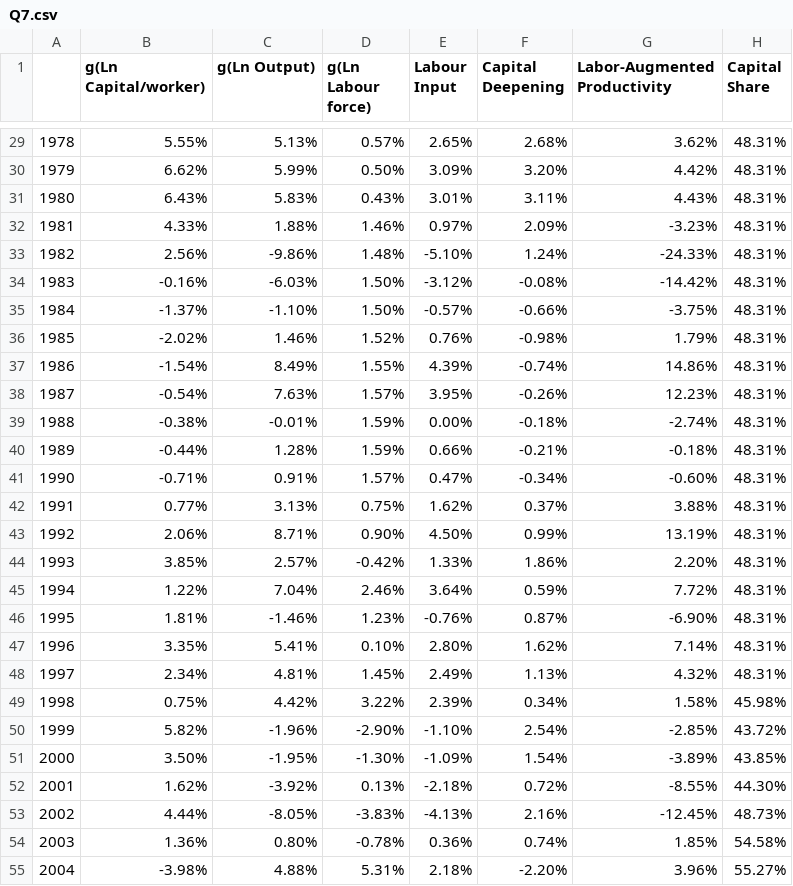
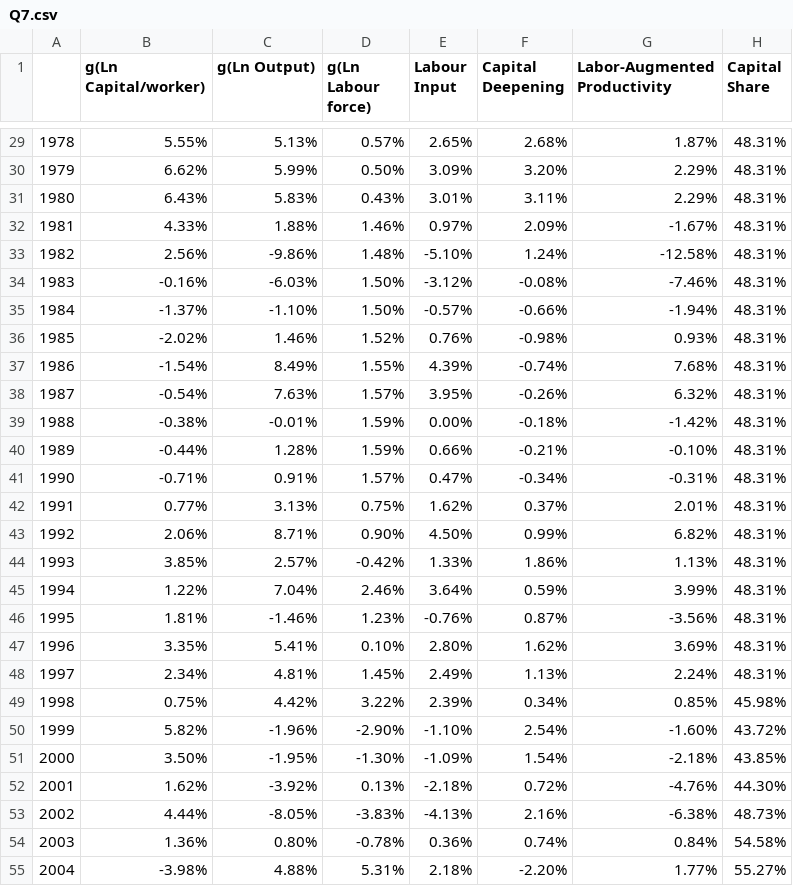
Before and after one commit to HiketheMike/Countries-Miniproject, a CSV file: Q7.csv, drawn as a sheet; only a part is shown, gaps mark what is left out; the diff covers the shown part only.

```diff
--- a/Q7.csv
+++ b/Q7.csv
@@ -29,27 +29,27 @@
-1978,5.55%,5.13%,0.57%,2.65%,2.68%,3.62%,48.31%
-1979,6.62%,5.99%,0.50%,3.09%,3.20%,4.42%,48.31%
-1980,6.43%,5.83%,0.43%,3.01%,3.11%,4.43%,48.31%
-1981,4.33%,1.88%,1.46%,0.97%,2.09%,-3.23%,48.31%
-1982,2.56%,-9.86%,1.48%,-5.10%,1.24%,-24.33%,48.31%
-1983,-0.16%,-6.03%,1.50%,-3.12%,-0.08%,-14.42%,48.31%
-1984,-1.37%,-1.10%,1.50%,-0.57%,-0.66%,-3.75%,48.31%
-1985,-2.02%,1.46%,1.52%,0.76%,-0.98%,1.79%,48.31%
-1986,-1.54%,8.49%,1.55%,4.39%,-0.74%,14.86%,48.31%
-1987,-0.54%,7.63%,1.57%,3.95%,-0.26%,12.23%,48.31%
-1988,-0.38%,-0.01%,1.59%,0.00%,-0.18%,-2.74%,48.31%
-1989,-0.44%,1.28%,1.59%,0.66%,-0.21%,-0.18%,48.31%
-1990,-0.71%,0.91%,1.57%,0.47%,-0.34%,-0.60%,48.31%
-1991,0.77%,3.13%,0.75%,1.62%,0.37%,3.88%,48.31%
-1992,2.06%,8.71%,0.90%,4.50%,0.99%,13.19%,48.31%
-1993,3.85%,2.57%,-0.42%,1.33%,1.86%,2.20%,48.31%
-1994,1.22%,7.04%,2.46%,3.64%,0.59%,7.72%,48.31%
-1995,1.81%,-1.46%,1.23%,-0.76%,0.87%,-6.90%,48.31%
-1996,3.35%,5.41%,0.10%,2.80%,1.62%,7.14%,48.31%
-1997,2.34%,4.81%,1.45%,2.49%,1.13%,4.32%,48.31%
-1998,0.75%,4.42%,3.22%,2.39%,0.34%,1.58%,45.98%
-1999,5.82%,-1.96%,-2.90%,-1.10%,2.54%,-2.85%,43.72%
-2000,3.50%,-1.95%,-1.30%,-1.09%,1.54%,-3.89%,43.85%
-2001,1.62%,-3.92%,0.13%,-2.18%,0.72%,-8.55%,44.30%
-2002,4.44%,-8.05%,-3.83%,-4.13%,2.16%,-12.45%,48.73%
-2003,1.36%,0.80%,-0.78%,0.36%,0.74%,1.85%,54.58%
-2004,-3.98%,4.88%,5.31%,2.18%,-2.20%,3.96%,55.27%
+1978,5.55%,5.13%,0.57%,2.65%,2.68%,1.87%,48.31%
+1979,6.62%,5.99%,0.50%,3.09%,3.20%,2.29%,48.31%
+1980,6.43%,5.83%,0.43%,3.01%,3.11%,2.29%,48.31%
+1981,4.33%,1.88%,1.46%,0.97%,2.09%,-1.67%,48.31%
+1982,2.56%,-9.86%,1.48%,-5.10%,1.24%,-12.58%,48.31%
+1983,-0.16%,-6.03%,1.50%,-3.12%,-0.08%,-7.46%,48.31%
+1984,-1.37%,-1.10%,1.50%,-0.57%,-0.66%,-1.94%,48.31%
+1985,-2.02%,1.46%,1.52%,0.76%,-0.98%,0.93%,48.31%
+1986,-1.54%,8.49%,1.55%,4.39%,-0.74%,7.68%,48.31%
+1987,-0.54%,7.63%,1.57%,3.95%,-0.26%,6.32%,48.31%
+1988,-0.38%,-0.01%,1.59%,0.00%,-0.18%,-1.42%,48.31%
+1989,-0.44%,1.28%,1.59%,0.66%,-0.21%,-0.10%,48.31%
+1990,-0.71%,0.91%,1.57%,0.47%,-0.34%,-0.31%,48.31%
+1991,0.77%,3.13%,0.75%,1.62%,0.37%,2.01%,48.31%
+1992,2.06%,8.71%,0.90%,4.50%,0.99%,6.82%,48.31%
+1993,3.85%,2.57%,-0.42%,1.33%,1.86%,1.13%,48.31%
+1994,1.22%,7.04%,2.46%,3.64%,0.59%,3.99%,48.31%
+1995,1.81%,-1.46%,1.23%,-0.76%,0.87%,-3.56%,48.31%
+1996,3.35%,5.41%,0.10%,2.80%,1.62%,3.69%,48.31%
+1997,2.34%,4.81%,1.45%,2.49%,1.13%,2.24%,48.31%
+1998,0.75%,4.42%,3.22%,2.39%,0.34%,0.85%,45.98%
+1999,5.82%,-1.96%,-2.90%,-1.10%,2.54%,-1.60%,43.72%
+2000,3.50%,-1.95%,-1.30%,-1.09%,1.54%,-2.18%,43.85%
+2001,1.62%,-3.92%,0.13%,-2.18%,0.72%,-4.76%,44.30%
+2002,4.44%,-8.05%,-3.83%,-4.13%,2.16%,-6.38%,48.73%
+2003,1.36%,0.80%,-0.78%,0.36%,0.74%,0.84%,54.58%
+2004,-3.98%,4.88%,5.31%,2.18%,-2.20%,1.77%,55.27%
```
Also changed, not shown: 46 edited cells elsewhere in this file, Q10.csv, Q9.csv, 10 other files.
